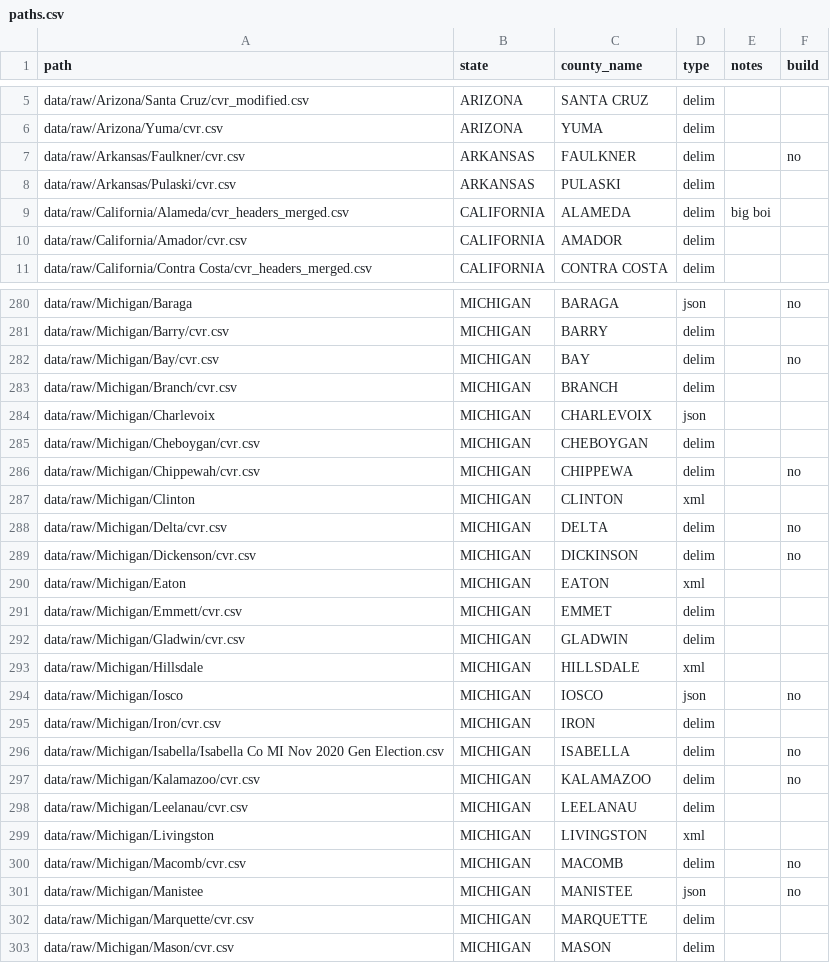
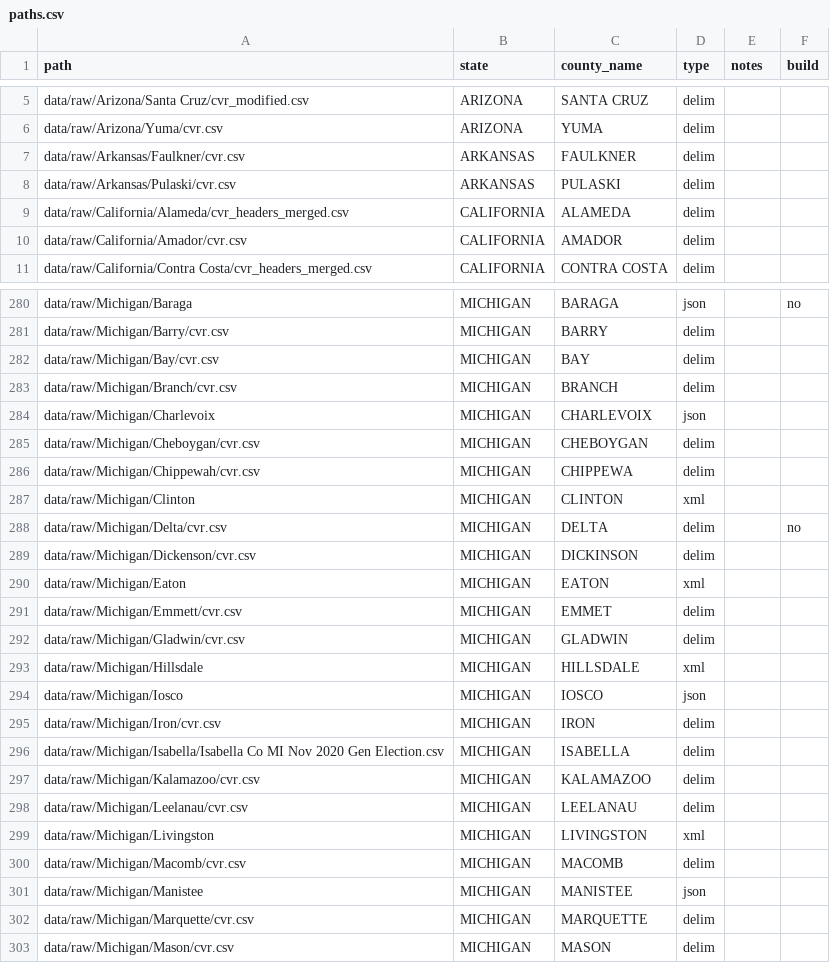
Before and after one commit to kuriwaki/cvr_harvard-mit_scripts, a CSV file: R/build-medsl/metadata/paths.csv, drawn as a sheet; only a part is shown, gaps mark what is left out; the diff covers the shown part only.

```diff
--- a/R/build-medsl/metadata/paths.csv
+++ b/R/build-medsl/metadata/paths.csv
@@ -6,5 +6,5 @@ data/raw/Arizona/Santa Cruz/cvr_modified.csv,ARIZONA,SANTA CRUZ,delim,,
 data/raw/Arizona/Yuma/cvr.csv,ARIZONA,YUMA,delim,,
-data/raw/Arkansas/Faulkner/cvr.csv,ARKANSAS,FAULKNER,delim,,no
+data/raw/Arkansas/Faulkner/cvr.csv,ARKANSAS,FAULKNER,delim,,
 data/raw/Arkansas/Pulaski/cvr.csv,ARKANSAS,PULASKI,delim,,
-data/raw/California/Alameda/cvr_headers_merged.csv,CALIFORNIA,ALAMEDA,delim,big boi,
+data/raw/California/Alameda/cvr_headers_merged.csv,CALIFORNIA,ALAMEDA,delim,,
 data/raw/California/Amador/cvr.csv,CALIFORNIA,AMADOR,delim,,
@@ -281,3 +281,3 @@ data/raw/Michigan/Baraga,MICHIGAN,BARAGA,json,,no
 data/raw/Michigan/Barry/cvr.csv,MICHIGAN,BARRY,delim,,
-data/raw/Michigan/Bay/cvr.csv,MICHIGAN,BAY,delim,,no
+data/raw/Michigan/Bay/cvr.csv,MICHIGAN,BAY,delim,,
 data/raw/Michigan/Branch/cvr.csv,MICHIGAN,BRANCH,delim,,
@@ -285,6 +285,6 @@ data/raw/Michigan/Charlevoix,MICHIGAN,CHARLEVOIX,json,,
 data/raw/Michigan/Cheboygan/cvr.csv,MICHIGAN,CHEBOYGAN,delim,,
-data/raw/Michigan/Chippewah/cvr.csv,MICHIGAN,CHIPPEWA,delim,,no
+data/raw/Michigan/Chippewah/cvr.csv,MICHIGAN,CHIPPEWA,delim,,
 data/raw/Michigan/Clinton,MICHIGAN,CLINTON,xml,,
 data/raw/Michigan/Delta/cvr.csv,MICHIGAN,DELTA,delim,,no
-data/raw/Michigan/Dickenson/cvr.csv,MICHIGAN,DICKINSON,delim,,no
+data/raw/Michigan/Dickenson/cvr.csv,MICHIGAN,DICKINSON,delim,,
 data/raw/Michigan/Eaton,MICHIGAN,EATON,xml,,
@@ -293,10 +293,10 @@ data/raw/Michigan/Gladwin/cvr.csv,MICHIGAN,GLADWIN,delim,,
 data/raw/Michigan/Hillsdale,MICHIGAN,HILLSDALE,xml,,
-data/raw/Michigan/Iosco,MICHIGAN,IOSCO,json,,no
+data/raw/Michigan/Iosco,MICHIGAN,IOSCO,json,,
 data/raw/Michigan/Iron/cvr.csv,MICHIGAN,IRON,delim,,
-data/raw/Michigan/Isabella/Isabella Co MI Nov 2020 Gen Election.csv,MICHIGAN,ISABELLA,delim,,no
-data/raw/Michigan/Kalamazoo/cvr.csv,MICHIGAN,KALAMAZOO,delim,,no
+data/raw/Michigan/Isabella/Isabella Co MI Nov 2020 Gen Election.csv,MICHIGAN,ISABELLA,delim,,
+data/raw/Michigan/Kalamazoo/cvr.csv,MICHIGAN,KALAMAZOO,delim,,
 data/raw/Michigan/Leelanau/cvr.csv,MICHIGAN,LEELANAU,delim,,
 data/raw/Michigan/Livingston,MICHIGAN,LIVINGSTON,xml,,
-data/raw/Michigan/Macomb/cvr.csv,MICHIGAN,MACOMB,delim,,no
-data/raw/Michigan/Manistee,MICHIGAN,MANISTEE,json,,no
+data/raw/Michigan/Macomb/cvr.csv,MICHIGAN,MACOMB,delim,,
+data/raw/Michigan/Manistee,MICHIGAN,MANISTEE,json,,
 data/raw/Michigan/Marquette/cvr.csv,MICHIGAN,MARQUETTE,delim,,
```
Also changed, not shown: 5 moved rows and 37 edited cells elsewhere in this file, R/build-medsl/metadata/contest_parties.csv, 5 other files.
